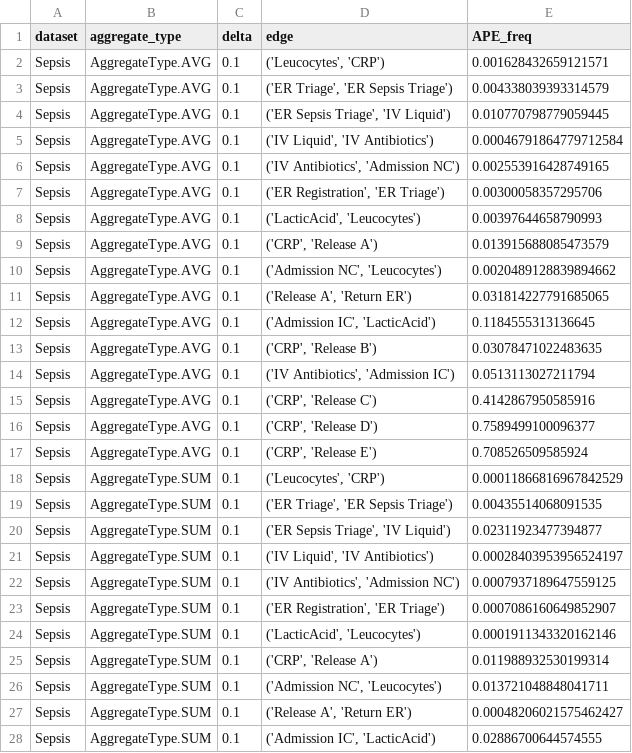
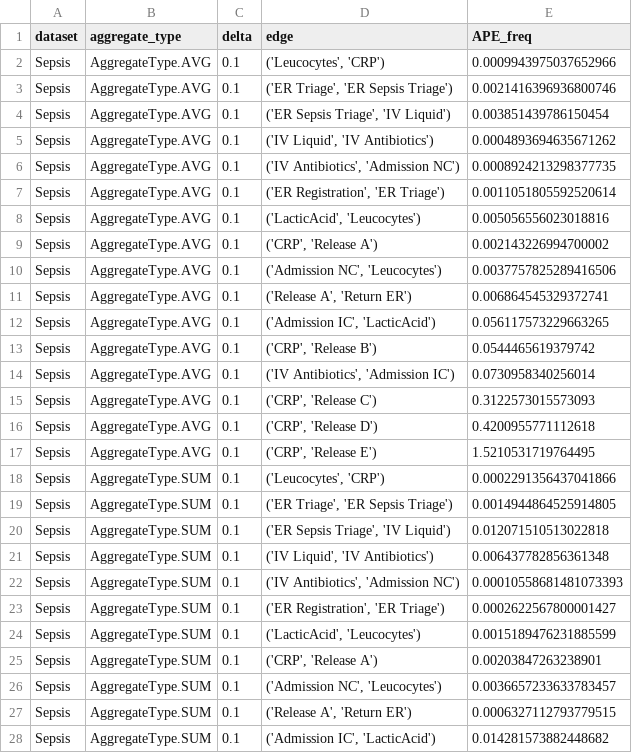
Before and after one commit to Elkoumy/amun, a CSV file: experiment_logs/result_log_APE_freq_Sepsis_0.1.csv, drawn as a sheet; only a part is shown; the diff covers the shown part only.

```diff
--- a/experiment_logs/result_log_APE_freq_Sepsis_0.1.csv
+++ b/experiment_logs/result_log_APE_freq_Sepsis_0.1.csv
@@ -1,28 +1,28 @@
 dataset,aggregate_type,delta,edge,APE_freq
-Sepsis,AggregateType.AVG,0.1,"('Leucocytes', 'CRP')",0.001628432659121571
-Sepsis,AggregateType.AVG,0.1,"('ER Triage', 'ER Sepsis Triage')",0.004338039393314579
-Sepsis,AggregateType.AVG,0.1,"('ER Sepsis Triage', 'IV Liquid')",0.010770798779059445
-Sepsis,AggregateType.AVG,0.1,"('IV Liquid', 'IV Antibiotics')",0.00046791864779712584
-Sepsis,AggregateType.AVG,0.1,"('IV Antibiotics', 'Admission NC')",0.002553916428749165
-Sepsis,AggregateType.AVG,0.1,"('ER Registration', 'ER Triage')",0.00300058357295706
-Sepsis,AggregateType.AVG,0.1,"('LacticAcid', 'Leucocytes')",0.00397644658790993
-Sepsis,AggregateType.AVG,0.1,"('CRP', 'Release A')",0.013915688085473579
-Sepsis,AggregateType.AVG,0.1,"('Admission NC', 'Leucocytes')",0.0020489128839894662
-Sepsis,AggregateType.AVG,0.1,"('Release A', 'Return ER')",0.031814227791685065
-Sepsis,AggregateType.AVG,0.1,"('Admission IC', 'LacticAcid')",0.1184555313136645
-Sepsis,AggregateType.AVG,0.1,"('CRP', 'Release B')",0.03078471022483635
-Sepsis,AggregateType.AVG,0.1,"('IV Antibiotics', 'Admission IC')",0.0513113027211794
-Sepsis,AggregateType.AVG,0.1,"('CRP', 'Release C')",0.4142867950585916
-Sepsis,AggregateType.AVG,0.1,"('CRP', 'Release D')",0.7589499100096377
-Sepsis,AggregateType.AVG,0.1,"('CRP', 'Release E')",0.708526509585924
-Sepsis,AggregateType.SUM,0.1,"('Leucocytes', 'CRP')",0.00011866816967842529
-Sepsis,AggregateType.SUM,0.1,"('ER Triage', 'ER Sepsis Triage')",0.00435514068091535
-Sepsis,AggregateType.SUM,0.1,"('ER Sepsis Triage', 'IV Liquid')",0.02311923477394877
-Sepsis,AggregateType.SUM,0.1,"('IV Liquid', 'IV Antibiotics')",0.00028403953956524197
-Sepsis,AggregateType.SUM,0.1,"('IV Antibiotics', 'Admission NC')",0.0007937189647559125
-Sepsis,AggregateType.SUM,0.1,"('ER Registration', 'ER Triage')",0.0007086160649852907
-Sepsis,AggregateType.SUM,0.1,"('LacticAcid', 'Leucocytes')",0.0001911343320162146
-Sepsis,AggregateType.SUM,0.1,"('CRP', 'Release A')",0.011988932530199314
-Sepsis,AggregateType.SUM,0.1,"('Admission NC', 'Leucocytes')",0.013721048848041711
-Sepsis,AggregateType.SUM,0.1,"('Release A', 'Return ER')",0.00048206021575462427
-Sepsis,AggregateType.SUM,0.1,"('Admission IC', 'LacticAcid')",0.02886700644574555
+Sepsis,AggregateType.AVG,0.1,"('Leucocytes', 'CRP')",0.0009943975037652966
+Sepsis,AggregateType.AVG,0.1,"('ER Triage', 'ER Sepsis Triage')",0.0021416396936800746
+Sepsis,AggregateType.AVG,0.1,"('ER Sepsis Triage', 'IV Liquid')",0.003851439786150454
+Sepsis,AggregateType.AVG,0.1,"('IV Liquid', 'IV Antibiotics')",0.0004893694635671262
+Sepsis,AggregateType.AVG,0.1,"('IV Antibiotics', 'Admission NC')",0.0008924213298377735
+Sepsis,AggregateType.AVG,0.1,"('ER Registration', 'ER Triage')",0.0011051805592520614
+Sepsis,AggregateType.AVG,0.1,"('LacticAcid', 'Leucocytes')",0.005056556023018816
+Sepsis,AggregateType.AVG,0.1,"('CRP', 'Release A')",0.002143226994700002
+Sepsis,AggregateType.AVG,0.1,"('Admission NC', 'Leucocytes')",0.0037757825289416506
+Sepsis,AggregateType.AVG,0.1,"('Release A', 'Return ER')",0.006864545329372741
+Sepsis,AggregateType.AVG,0.1,"('Admission IC', 'LacticAcid')",0.056117573229663265
+Sepsis,AggregateType.AVG,0.1,"('CRP', 'Release B')",0.0544465619379742
+Sepsis,AggregateType.AVG,0.1,"('IV Antibiotics', 'Admission IC')",0.0730958340256014
+Sepsis,AggregateType.AVG,0.1,"('CRP', 'Release C')",0.3122573015573093
+Sepsis,AggregateType.AVG,0.1,"('CRP', 'Release D')",0.4200955771112618
+Sepsis,AggregateType.AVG,0.1,"('CRP', 'Release E')",1.5210531719764495
+Sepsis,AggregateType.SUM,0.1,"('Leucocytes', 'CRP')",0.0002291356437041866
+Sepsis,AggregateType.SUM,0.1,"('ER Triage', 'ER Sepsis Triage')",0.0014944864525914805
+Sepsis,AggregateType.SUM,0.1,"('ER Sepsis Triage', 'IV Liquid')",0.012071510513022818
+Sepsis,AggregateType.SUM,0.1,"('IV Liquid', 'IV Antibiotics')",0.006437782856361348
+Sepsis,AggregateType.SUM,0.1,"('IV Antibiotics', 'Admission NC')",0.00010558681481073393
+Sepsis,AggregateType.SUM,0.1,"('ER Registration', 'ER Triage')",0.0002622567800001427
+Sepsis,AggregateType.SUM,0.1,"('LacticAcid', 'Leucocytes')",0.0015189476231885599
+Sepsis,AggregateType.SUM,0.1,"('CRP', 'Release A')",0.00203847263238901
+Sepsis,AggregateType.SUM,0.1,"('Admission NC', 'Leucocytes')",0.0036657233633783457
+Sepsis,AggregateType.SUM,0.1,"('Release A', 'Return ER')",0.0006327112793779515
+Sepsis,AggregateType.SUM,0.1,"('Admission IC', 'LacticAcid')",0.014281573882448682
```
Also changed, not shown: 37 edited cells elsewhere in this file, experiment_logs/result_log_APE_time_Sepsis_0.1.csv, experiment_logs/result_log_delta_Sepsis_0.1.csv, 9 other files.
